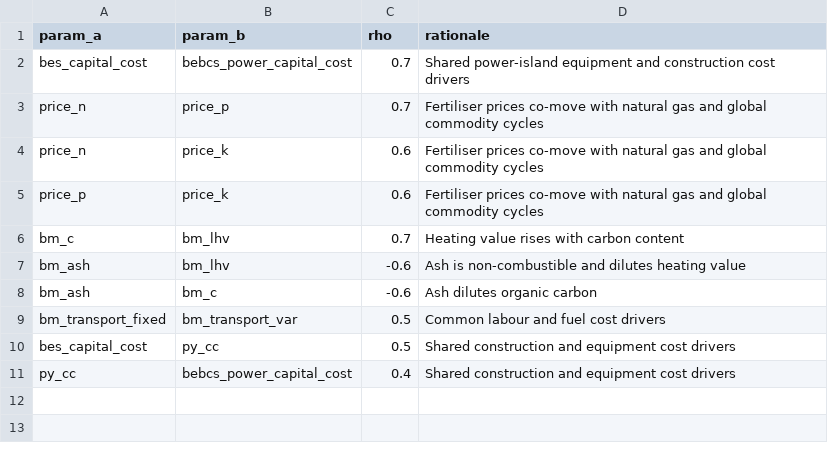
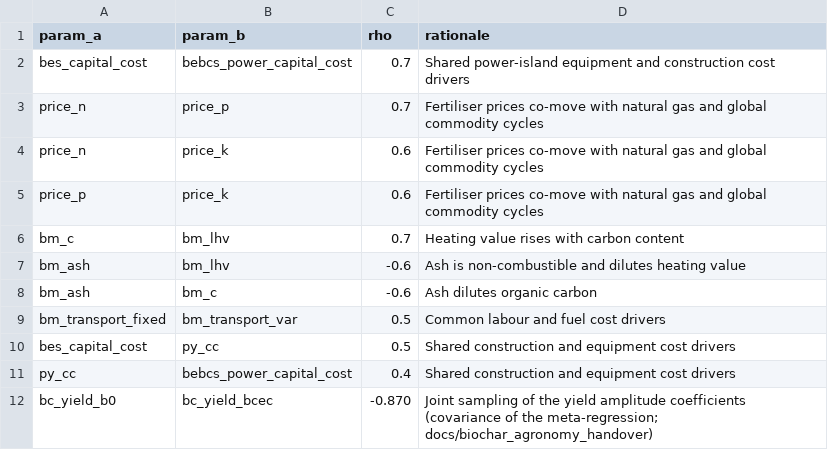
Before and after one commit to domwoolf/Biochar_AG, a CSV file: BiocharAG/inst/extdata/parameter_correlations.csv, drawn as a sheet.

```diff
--- a/BiocharAG/inst/extdata/parameter_correlations.csv
+++ b/BiocharAG/inst/extdata/parameter_correlations.csv
@@ -11 +11,2 @@ bes_capital_cost,py_cc,0.5,Shared construction and equipment cost drivers
 py_cc,bebcs_power_capital_cost,0.4,Shared construction and equipment cost drivers
+bc_yield_b0,bc_yield_bcec,-0.870,Joint sampling of the yield amplitude coefficients (covariance of the meta-regression; docs/biochar_agronomy_handover)
```
Also changed, not shown: BiocharAG/inst/extdata/parameters.csv, 23 other files.
